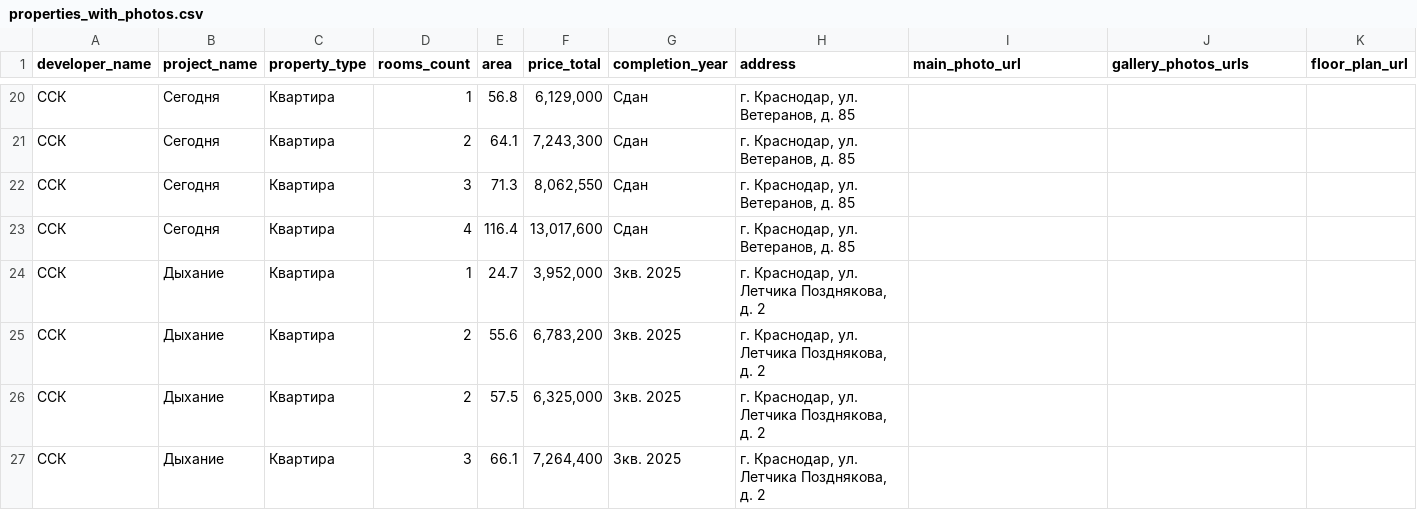
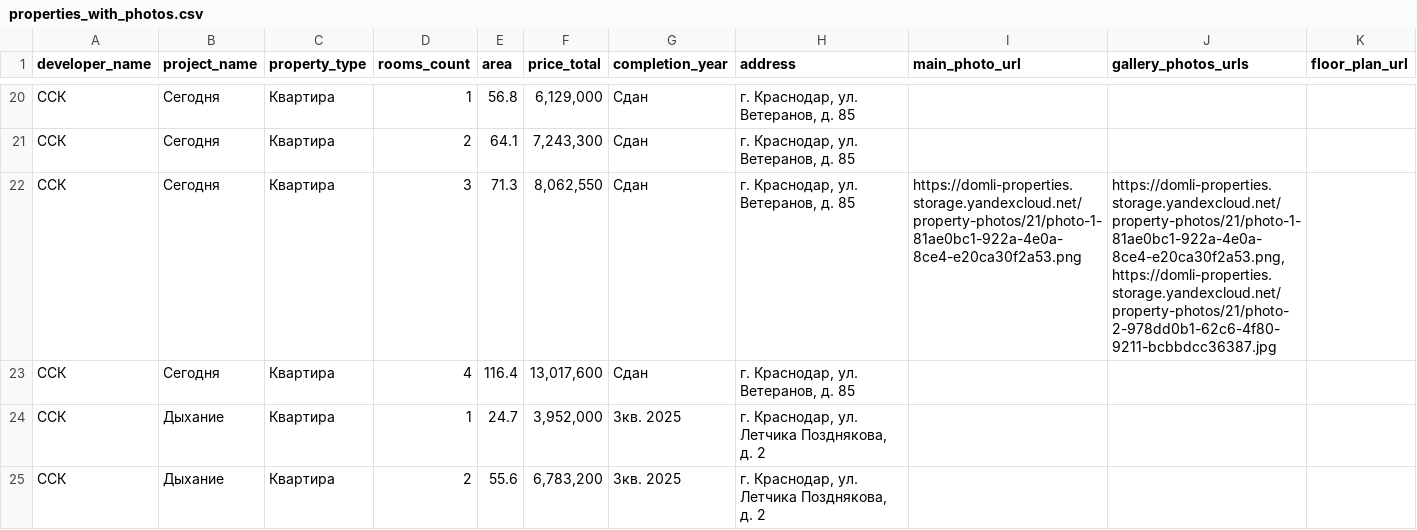
Before and after one commit to LeonidKhoussid/Abracadabra, a CSV file: backend/data/properties_with_photos.csv, drawn as a sheet; only a part is shown, gaps mark what is left out; the shorter side is filled out with more unchanged rows; the diff names each change by its address in the sheet, - before the commit and + after, or states it on an @@ line.

```diff
--- a/backend/data/properties_with_photos.csv
+++ b/backend/data/properties_with_photos.csv
-I22 (main_photo_url): (empty)
+I22 (main_photo_url): https://domli-properties.storage.yandexcloud.net/property-photos/21/photo-1-81ae0bc1-922a-4e0a-8ce4-e20ca30f2a53.png
-J22 (gallery_photos_urls): (empty)
+J22 (gallery_photos_urls): https://domli-properties.storage.yandexcloud.net/property-photos/21/photo-1-81ae0bc1-922a-4e0a-8ce4-e20ca30f2a53.png,https://domli-properties.storage.yandexcloud.net/property-photos/21/photo-2-978dd0b1-62c6-4f80-9211-bcbbdcc36387.jpg
```
Also changed, not shown: 2 other files.
